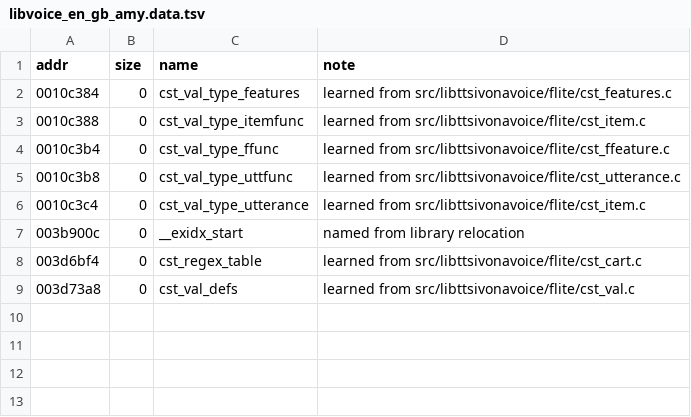
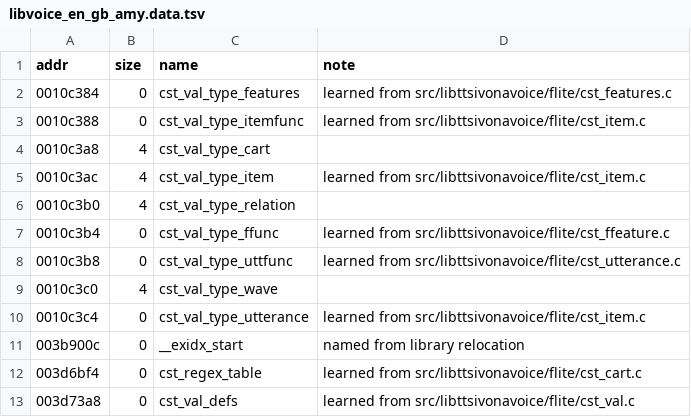
Before and after one commit to sweetbbak/open-ivona, a TSV file: symbols/libvoice_en_gb_amy.data.tsv, drawn as a sheet.

```diff
--- a/symbols/libvoice_en_gb_amy.data.tsv
+++ b/symbols/libvoice_en_gb_amy.data.tsv
@@ -3,4 +3,8 @@ addr	size	name	note
 0010c388	0	cst_val_type_itemfunc	learned from src/libttsivonavoice/flite/cst_item.c
+0010c3a8	4	cst_val_type_cart	
+0010c3ac	4	cst_val_type_item	learned from src/libttsivonavoice/flite/cst_item.c
+0010c3b0	4	cst_val_type_relation	
 0010c3b4	0	cst_val_type_ffunc	learned from src/libttsivonavoice/flite/cst_ffeature.c
 0010c3b8	0	cst_val_type_uttfunc	learned from src/libttsivonavoice/flite/cst_utterance.c
+0010c3c0	4	cst_val_type_wave	
 0010c3c4	0	cst_val_type_utterance	learned from src/libttsivonavoice/flite/cst_item.c
```
Also changed, not shown: symbols/libvoice_en_gb_amy.funcs.tsv, 1 other file.
